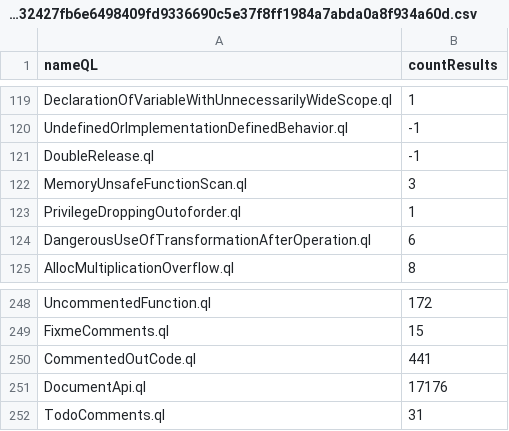
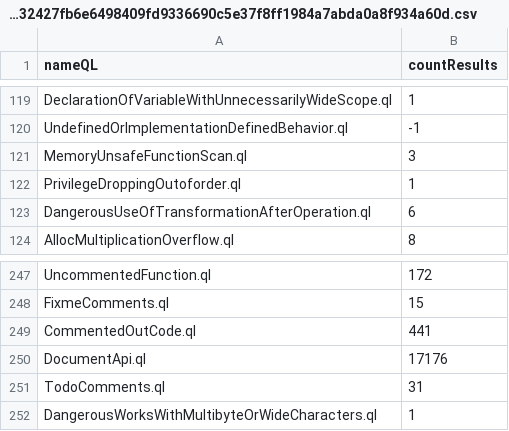
Before and after one commit to gergimentr/alldb, a CSV file: results/57e616ff217bf50f11a8abe192bd0a846d4403b16609290f7b4bb600d37b56db99e3098cd32427fb6e6498409fd9336690c5e37f8ff1984a7abda0a8f934a60d.csv, drawn as a sheet; only a part is shown, gaps mark what is left out; removed rows and columns are numbered as before the commit, all else as after; the diff names each change by its address in the sheet, - before the commit and + after, or states it on an @@ line.

Commit message:
result works

```diff
--- a/results/57e616ff217bf50f11a8abe192bd0a846d4403b16609290f7b4bb600d37b56db99e3098cd32427fb6e6498409fd9336690c5e37f8ff1984a7abda0a8f934a60d.csv
+++ b/results/57e616ff217bf50f11a8abe192bd0a846d4403b16609290f7b4bb600d37b56db99e3098cd32427fb6e6498409fd9336690c5e37f8ff1984a7abda0a8f934a60d.csv
-row 121: DoubleRelease.ql | -1
+row 252: DangerousWorksWithMultibyteOrWideCharacters.ql | 1
```
Also changed, not shown: 1 other file.
